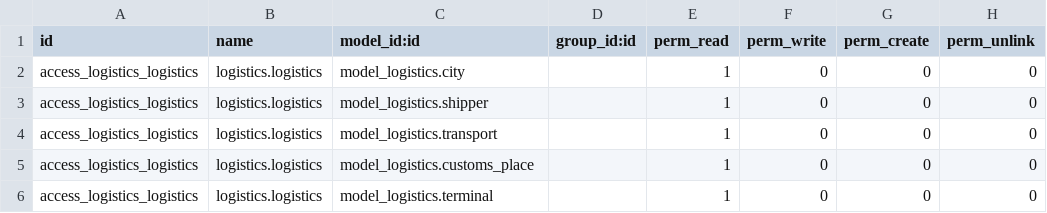
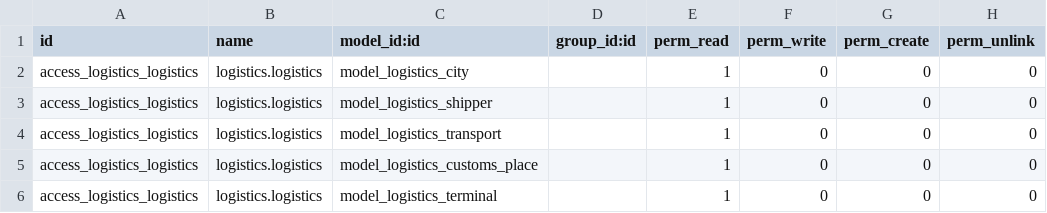
Before and after one commit to jumshudsultan/aircargo_prod, a CSV file: logistics/security/ir.model.access.csv, drawn as a sheet.

Commit message:
security

```diff
--- a/logistics/security/ir.model.access.csv
+++ b/logistics/security/ir.model.access.csv
@@ -1,6 +1,6 @@
 id,name,model_id:id,group_id:id,perm_read,perm_write,perm_create,perm_unlink
-access_logistics_logistics,logistics.logistics,model_logistics.city,,1,0,0,0
-access_logistics_logistics,logistics.logistics,model_logistics.shipper,,1,0,0,0
-access_logistics_logistics,logistics.logistics,model_logistics.transport,,1,0,0,0
-access_logistics_logistics,logistics.logistics,model_logistics.customs_place,,1,0,0,0
-access_logistics_logistics,logistics.logistics,model_logistics.terminal,,1,0,0,0
+access_logistics_logistics,logistics.logistics,model_logistics_city,,1,0,0,0
+access_logistics_logistics,logistics.logistics,model_logistics_shipper,,1,0,0,0
+access_logistics_logistics,logistics.logistics,model_logistics_transport,,1,0,0,0
+access_logistics_logistics,logistics.logistics,model_logistics_customs_place,,1,0,0,0
+access_logistics_logistics,logistics.logistics,model_logistics_terminal,,1,0,0,0
```
